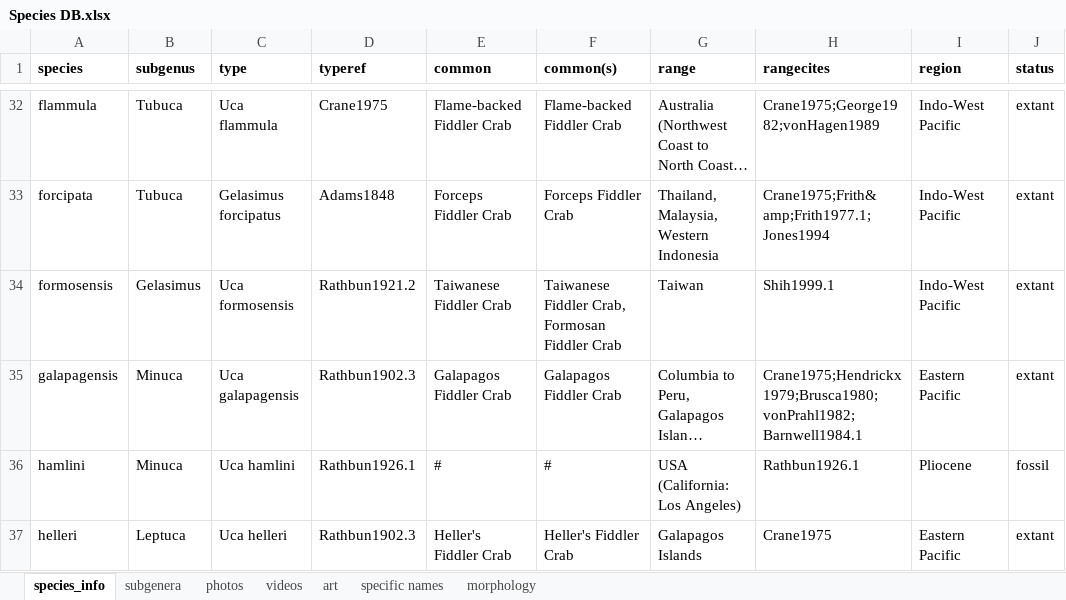
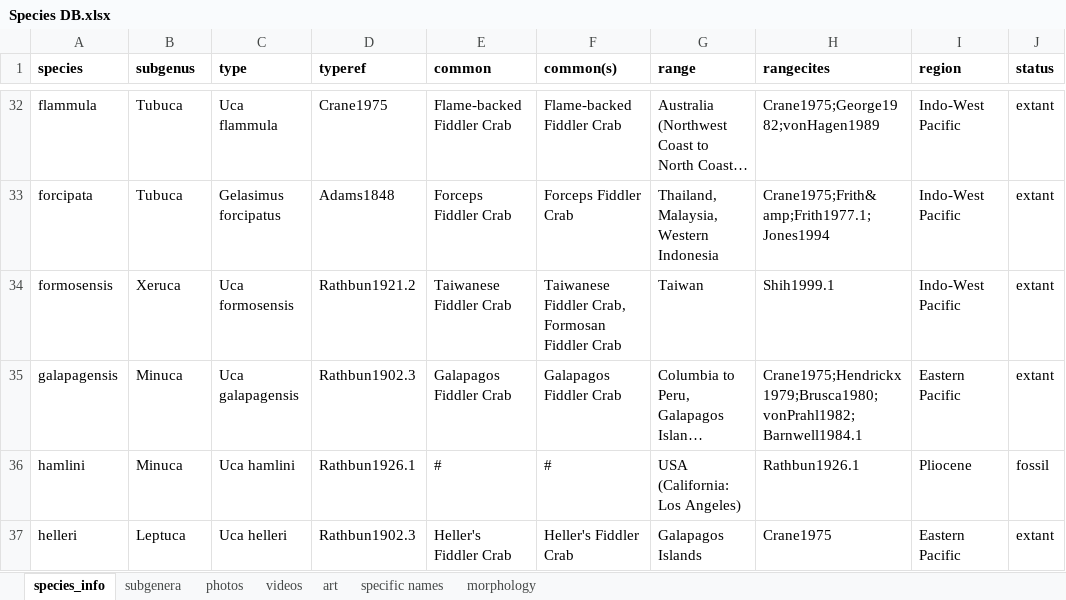
Before and after one commit to msrosenberg/fiddlercrab.info, an Excel workbook: Data/Species DB.xlsx, sheet species_info, drawn as a sheet; only a part is shown, gaps mark what is left out; long unchanged cells end in …; values as stored, in another font and other column widths than the file's, no borders; the diff names each change by its address in the sheet, - before the commit and + after, or states it on an @@ line.

Commit message:
monthly update
Added new subgenus, Xeruca, updated phylogenies, a new stamp, misc. new
references, and corrected a typo or two.

```diff
--- a/Data/Species DB.xlsx (sheet species_info)
+++ b/Data/Species DB.xlsx (sheet species_info)
-B34 (subgenus): Gelasimus
+B34 (subgenus): Xeruca
```
Also changed, not shown: sheet art, sheet subgenera, 9 other files.
